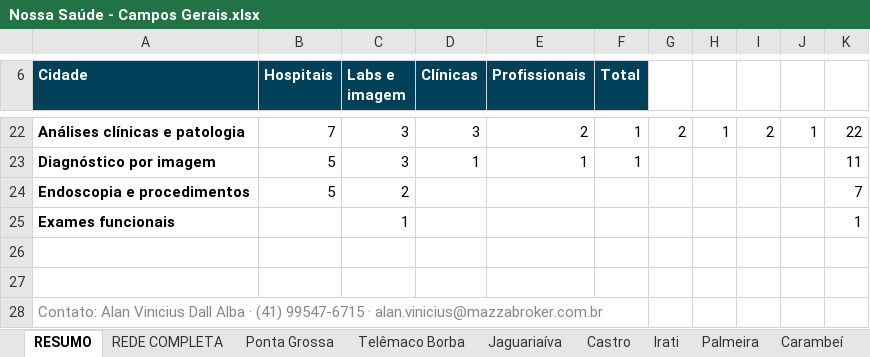
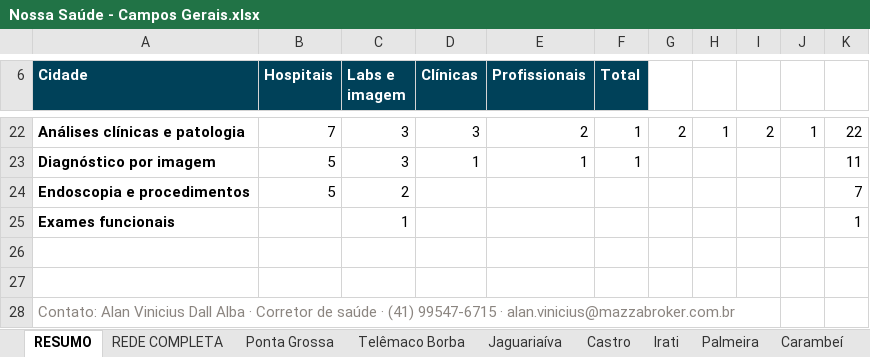
Before and after one commit to dallalbacorretor-a11y/rede-nossa-saude, an Excel workbook: arquivos/Nossa Saúde - Campos Gerais.xlsx, sheet RESUMO, drawn as a sheet; only a part is shown, gaps mark what is left out; values as stored, in another font and other column widths than the file's, no borders; the diff names each change by its address in the sheet, - before the commit and + after, or states it on an @@ line.

```diff
--- a/arquivos/Nossa Saúde - Campos Gerais.xlsx (sheet RESUMO)
+++ b/arquivos/Nossa Saúde - Campos Gerais.xlsx (sheet RESUMO)
-A28 (Cidade): …Alba · (41) 99547-6715…
+A28 (Cidade): …Alba · Corretor de saúde · (41) 99547-6715…
```
Also changed, not shown: 21 other files.
